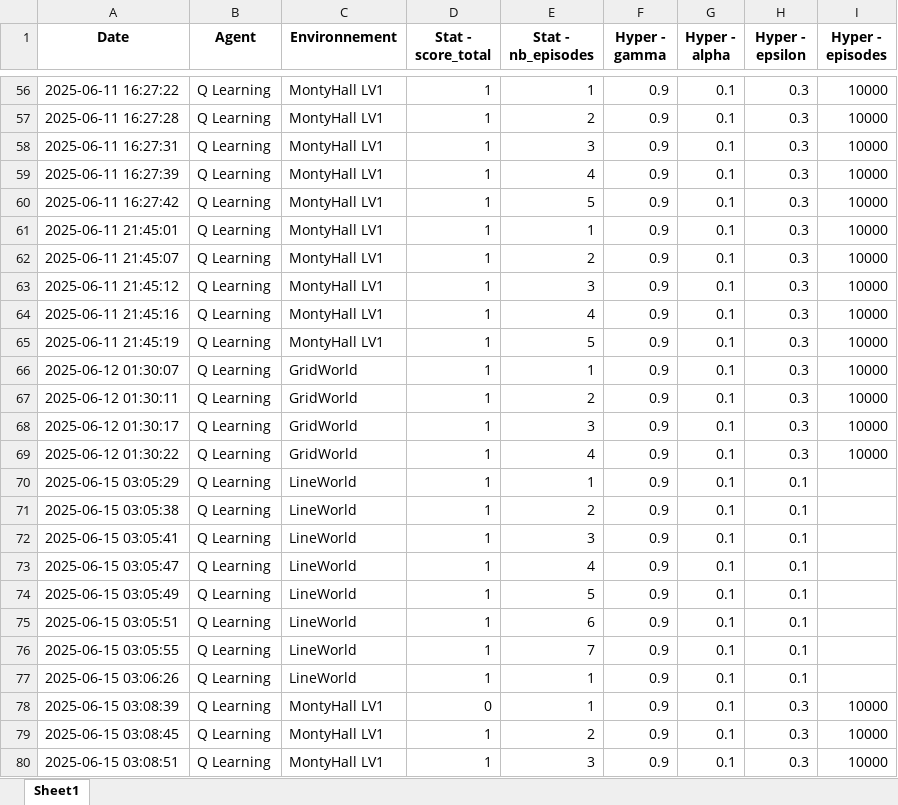
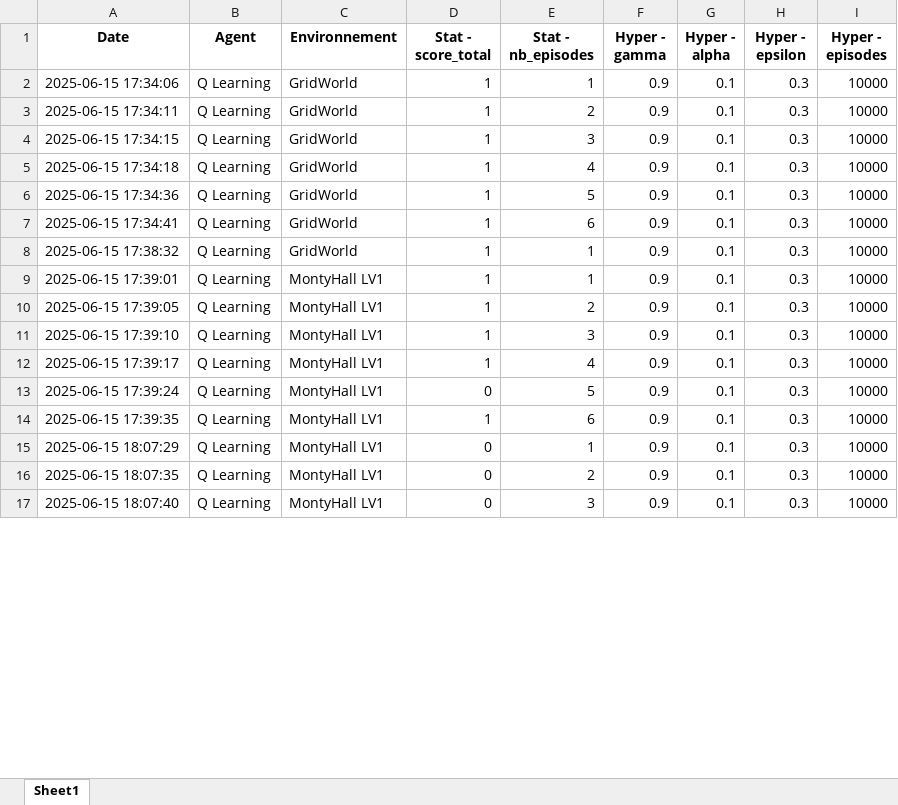
Before and after one commit to Kianmene-Clyde/Reinforcement_learning, an Excel workbook: results.xlsx, sheet Sheet1, drawn as a sheet; only a part is shown, gaps mark what is left out; values as stored, in another font and other column widths than the file's, no borders; removed rows and columns are numbered as before the commit, all else as after; the diff covers the shown part only; the diff names each change by its address in the sheet, - before the commit and + after, or states it on an @@ line.

Commit message:
q learning finally fonctional with every environments, wouhou

```diff
--- a/results.xlsx (sheet Sheet1)
+++ b/results.xlsx (sheet Sheet1)
-A2 (Date): 2025-06-11 16:27:22
+A2 (Date): 2025-06-15 17:34:06
-C2:C6 (Environnement): MontyHall LV1
+C2:C6 (Environnement): GridWorld
-A3 (Date): 2025-06-11 16:27:28
+A3 (Date): 2025-06-15 17:34:11
-A4 (Date): 2025-06-11 16:27:31
+A4 (Date): 2025-06-15 17:34:15
-A5 (Date): 2025-06-11 16:27:39
+A5 (Date): 2025-06-15 17:34:18
-A6 (Date): 2025-06-11 16:27:42
+A6 (Date): 2025-06-15 17:34:36
+row 7: 2025-06-15 17:34:41 | Q Learning | GridWorld | 1 | 6 | 0.9 | 0.1 | 0.3 | 10000
+row 8: 2025-06-15 17:38:32 | Q Learning | GridWorld | 1 | 1 | 0.9 | 0.1 | 0.3 | 10000
-A9 (Date): 2025-06-11 21:45:01
+A9 (Date): 2025-06-15 17:39:01
-A10 (Date): 2025-06-11 21:45:07
+A10 (Date): 2025-06-15 17:39:05
-A11 (Date): 2025-06-11 21:45:12
+A11 (Date): 2025-06-15 17:39:10
-A12 (Date): 2025-06-11 21:45:16
+A12 (Date): 2025-06-15 17:39:17
-A13 (Date): 2025-06-11 21:45:19
+A13 (Date): 2025-06-15 17:39:24
-D13 (Stat - score_total): 1
+D13 (Stat - score_total): 0
-A14 (Date): 2025-06-12 01:30:07
+A14 (Date): 2025-06-15 17:39:35
-C14 (Environnement): GridWorld
+C14 (Environnement): MontyHall LV1
-E14 (Stat - nb_episodes): 1
+E14 (Stat - nb_episodes): 6
-row 67: 2025-06-12 01:30:11 | Q Learning | GridWorld | 1 | 2 | 0.9 | 0.1 | 0.3 | 10000
-row 68: 2025-06-12 01:30:17 | Q Learning | GridWorld | 1 | 3 | 0.9 | 0.1 | 0.3 | 10000
-row 69: 2025-06-12 01:30:22 | Q Learning | GridWorld | 1 | 4 | 0.9 | 0.1 | 0.3 | 10000
-row 70: 2025-06-15 03:05:29 | Q Learning | LineWorld | 1 | 1 | 0.9 | 0.1 | 0.1
-row 71: 2025-06-15 03:05:38 | Q Learning | LineWorld | 1 | 2 | 0.9 | 0.1 | 0.1
-row 72: 2025-06-15 03:05:41 | Q Learning | LineWorld | 1 | 3 | 0.9 | 0.1 | 0.1
-row 73: 2025-06-15 03:05:47 | Q Learning | LineWorld | 1 | 4 | 0.9 | 0.1 | 0.1
-row 74: 2025-06-15 03:05:49 | Q Learning | LineWorld | 1 | 5 | 0.9 | 0.1 | 0.1
-row 75: 2025-06-15 03:05:51 | Q Learning | LineWorld | 1 | 6 | 0.9 | 0.1 | 0.1
-row 76: 2025-06-15 03:05:55 | Q Learning | LineWorld | 1 | 7 | 0.9 | 0.1 | 0.1
-row 77: 2025-06-15 03:06:26 | Q Learning | LineWorld | 1 | 1 | 0.9 | 0.1 | 0.1
-A15 (Date): 2025-06-15 03:08:39
+A15 (Date): 2025-06-15 18:07:29
-A16 (Date): 2025-06-15 03:08:45
+A16 (Date): 2025-06-15 18:07:35
-D16:D17 (Stat - score_total): 1
+D16:D17 (Stat - score_total): 0
-A17 (Date): 2025-06-15 03:08:51
+A17 (Date): 2025-06-15 18:07:40
```
Also changed, not shown: 74 removed rows and 36 edited cells elsewhere in this sheet, environments/results.xlsx, montyhall_lv2_results.xlsx, 15 other files.
